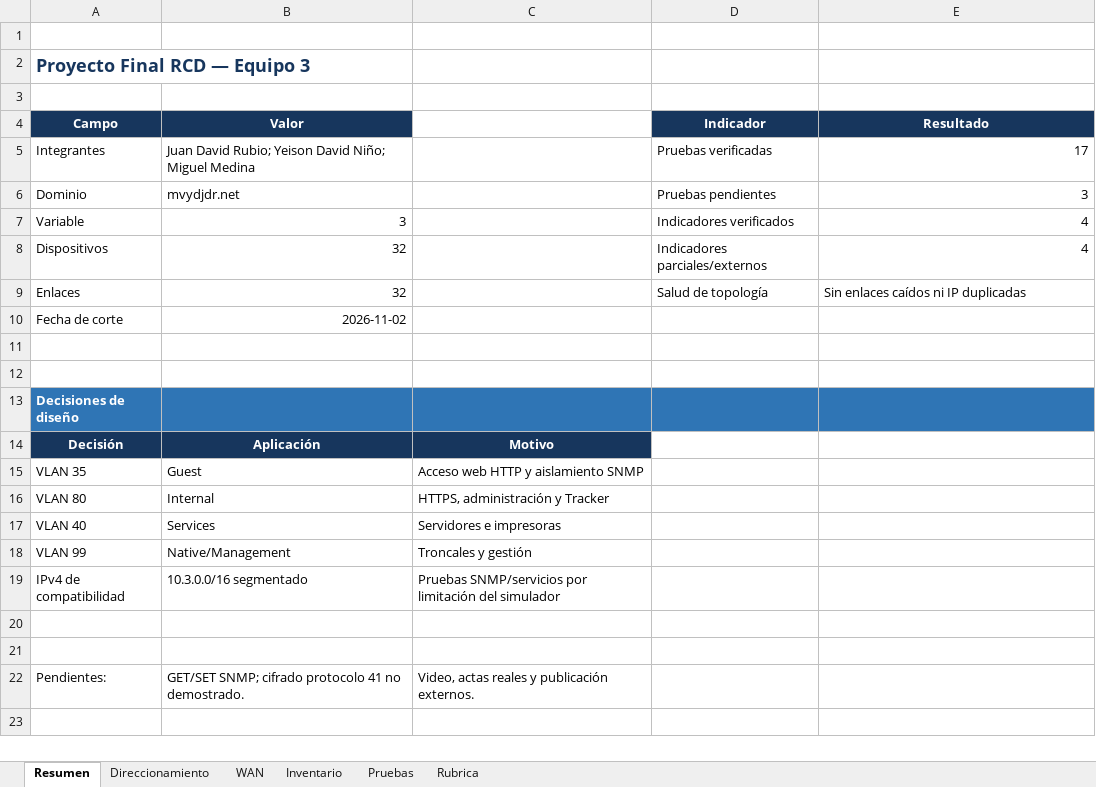
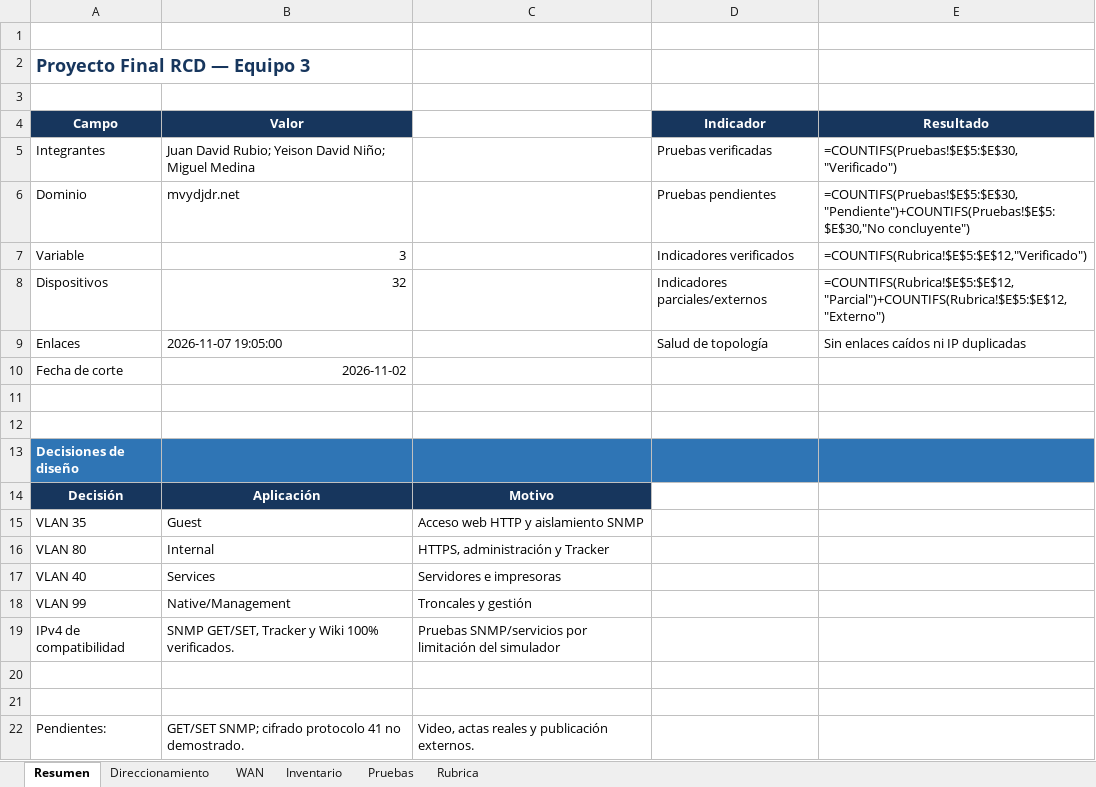
Before and after one commit to YeisonD6/rcd-equipo3, an Excel workbook: direccionamiento_y_rubrica.xlsx, sheet Resumen, drawn as a sheet; values as stored, in another font and other column widths than the file's, no borders; formulas without a stored value are shown as written; the diff names each change by its address in the sheet, - before the commit and + after, or states it on an @@ line.

Commit message:
feat: completar configuracion SNMP, evidencias MIB Browser, Tracker en vivo y wiki final

```diff
--- a/direccionamiento_y_rubrica.xlsx (sheet Resumen)
+++ b/direccionamiento_y_rubrica.xlsx (sheet Resumen)
-E5 (Resultado): 17
+E5 (Resultado): =COUNTIFS(Pruebas!$E$5:$E$30,"Verificado")
-E6 (Resultado): 3
+E6 (Resultado): =COUNTIFS(Pruebas!$E$5:$E$30,"Pendiente")+COUNTIFS(Pruebas!$E$5:$E$30,"No concluyente")
-E7 (Resultado): 4
+E7 (Resultado): =COUNTIFS(Rubrica!$E$5:$E$12,"Verificado")
-E8 (Resultado): 4
+E8 (Resultado): =COUNTIFS(Rubrica!$E$5:$E$12,"Parcial")+COUNTIFS(Rubrica!$E$5:$E$12,"Externo")
-B9 (Valor): 32
+B9 (Valor): 2026-11-07 19:05:00
-B19 (Valor): 10.3.0.0/16 segmentado
+B19 (Valor): SNMP GET/SET, Tracker y Wiki 100% verificados.
```
Also changed, not shown: sheet Pruebas, sheet Rubrica, 29 other files.
